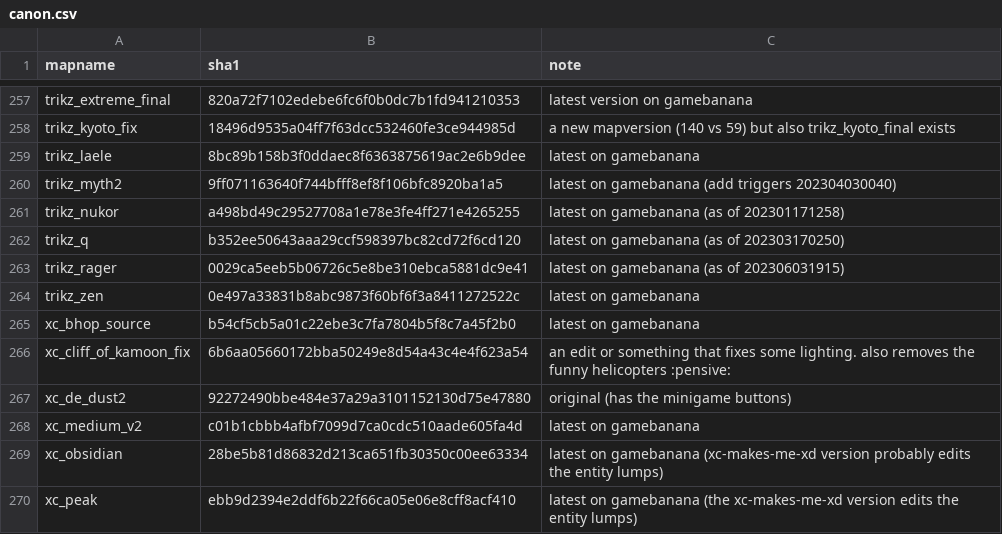
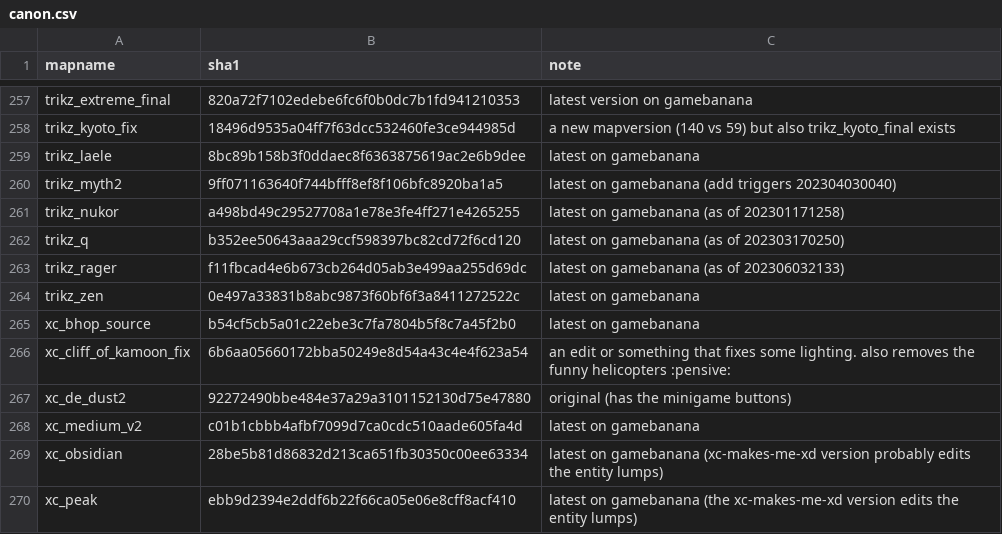
Before and after one commit to srcwr/maps-cstrike, a CSV file: canon.csv, drawn as a sheet; only a part is shown, gaps mark what is left out.

```diff
--- a/canon.csv
+++ b/canon.csv
@@ -262,3 +262,3 @@ trikz_nukor,a498bd49c29527708a1e78e3fe4ff271e4265255,latest on gamebanana (as of
 trikz_q,b352ee50643aaa29ccf598397bc82cd72f6cd120,latest on gamebanana (as of 202303170250)
-trikz_rager,0029ca5eeb5b06726c5e8be310ebca5881dc9e41,latest on gamebanana (as of 202306031915)
+trikz_rager,f11fbcad4e6b673cb264d05ab3e499aa255d69dc,latest on gamebanana (as of 202306032133)
 trikz_zen,0e497a33831b8abc9873f60bf6f3a8411272522c,latest on gamebanana
```
Also changed, not shown: recently_added.csv, unprocessed/gamebanana-more.csv.
